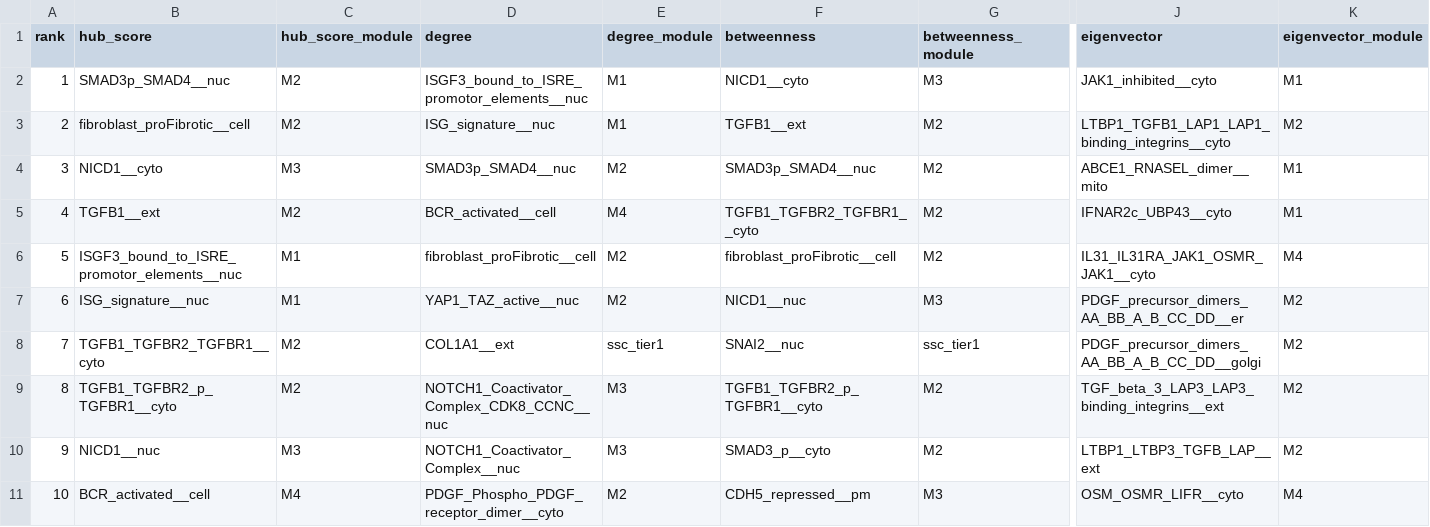
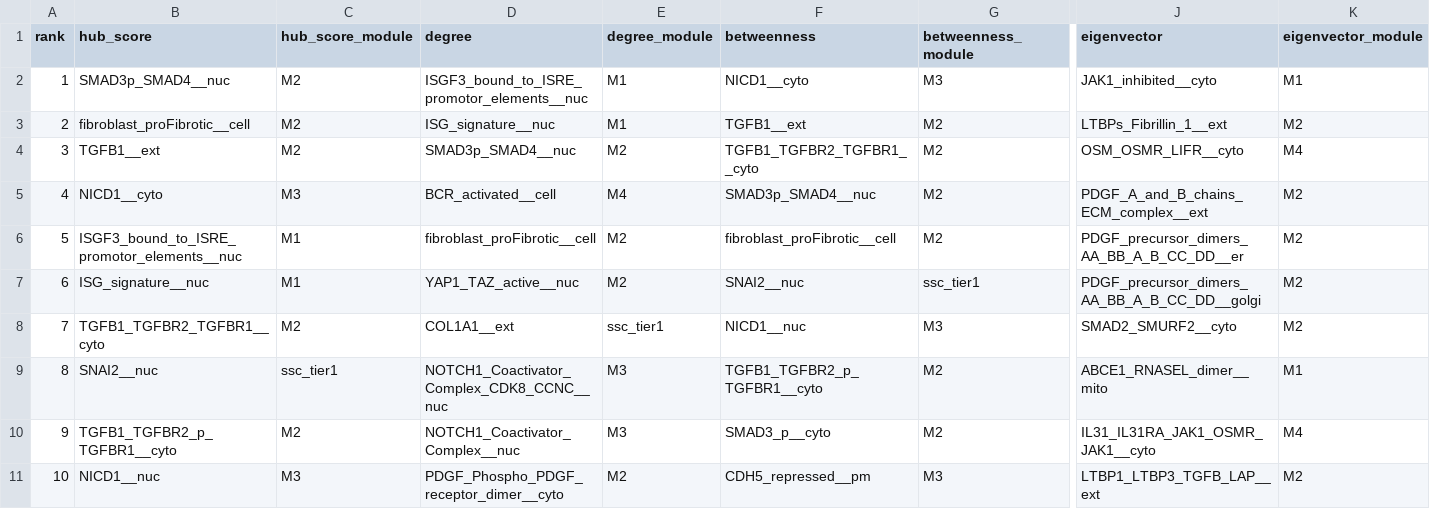
Before and after one commit to Nurtal/IDT_SSc_map, a TSV file: analysis/network/hub_overlap.tsv, drawn as a sheet; only a part is shown, gaps mark what is left out; the diff covers the shown part only; the diff names each change by its address in the sheet, - before the commit and + after, or states it on an @@ line.

```diff
--- a/analysis/network/hub_overlap.tsv
+++ b/analysis/network/hub_overlap.tsv
-J3 (eigenvector): LTBP1_TGFB1_LAP1_LAP1_binding_integrins__cyto
+J3 (eigenvector): LTBPs_Fibrillin_1__ext
-B4 (hub_score): NICD1__cyto
+B4 (hub_score): TGFB1__ext
-C4 (hub_score_module): M3
+C4 (hub_score_module): M2
-F4 (betweenness): SMAD3p_SMAD4__nuc
+F4 (betweenness): TGFB1_TGFBR2_TGFBR1__cyto
-J4 (eigenvector): ABCE1_RNASEL_dimer__mito
+J4 (eigenvector): OSM_OSMR_LIFR__cyto
-K4 (eigenvector_module): M1
+K4 (eigenvector_module): M4
-B5 (hub_score): TGFB1__ext
+B5 (hub_score): NICD1__cyto
-C5 (hub_score_module): M2
+C5 (hub_score_module): M3
-F5 (betweenness): TGFB1_TGFBR2_TGFBR1__cyto
+F5 (betweenness): SMAD3p_SMAD4__nuc
-J5 (eigenvector): IFNAR2c_UBP43__cyto
+J5 (eigenvector): PDGF_A_and_B_chains_ECM_complex__ext
-K5 (eigenvector_module): M1
+K5 (eigenvector_module): M2
-J6 (eigenvector): IL31_IL31RA_JAK1_OSMR_JAK1__cyto
+J6 (eigenvector): PDGF_precursor_dimers_AA_BB_A_B_CC_DD__er
-K6 (eigenvector_module): M4
+K6 (eigenvector_module): M2
-F7 (betweenness): NICD1__nuc
+F7 (betweenness): SNAI2__nuc
-G7 (betweenness_module): M3
+G7 (betweenness_module): ssc_tier1
-J7 (eigenvector): PDGF_precursor_dimers_AA_BB_A_B_CC_DD__er
+J7 (eigenvector): PDGF_precursor_dimers_AA_BB_A_B_CC_DD__golgi
-F8 (betweenness): SNAI2__nuc
+F8 (betweenness): NICD1__nuc
-G8 (betweenness_module): ssc_tier1
+G8 (betweenness_module): M3
-J8 (eigenvector): PDGF_precursor_dimers_AA_BB_A_B_CC_DD__golgi
+J8 (eigenvector): SMAD2_SMURF2__cyto
-B9 (hub_score): TGFB1_TGFBR2_p_TGFBR1__cyto
+B9 (hub_score): SNAI2__nuc
-C9 (hub_score_module): M2
+C9 (hub_score_module): ssc_tier1
-J9 (eigenvector): TGF_beta_3_LAP3_LAP3_binding_integrins__ext
+J9 (eigenvector): ABCE1_RNASEL_dimer__mito
-K9 (eigenvector_module): M2
+K9 (eigenvector_module): M1
-B10 (hub_score): NICD1__nuc
+B10 (hub_score): TGFB1_TGFBR2_p_TGFBR1__cyto
-C10 (hub_score_module): M3
+C10 (hub_score_module): M2
-J10 (eigenvector): LTBP1_LTBP3_TGFB_LAP__ext
+J10 (eigenvector): IL31_IL31RA_JAK1_OSMR_JAK1__cyto
-K10 (eigenvector_module): M2
+K10 (eigenvector_module): M4
-B11 (hub_score): BCR_activated__cell
+B11 (hub_score): NICD1__nuc
-C11 (hub_score_module): M4
+C11 (hub_score_module): M3
-J11 (eigenvector): OSM_OSMR_LIFR__cyto
+J11 (eigenvector): LTBP1_LTBP3_TGFB_LAP__ext
-K11 (eigenvector_module): M4
+K11 (eigenvector_module): M2
```
Also changed, not shown: 19 edited cells elsewhere in this file, analysis/network/centrality.tsv, analysis/network/hubs.tsv, 9 other files.
